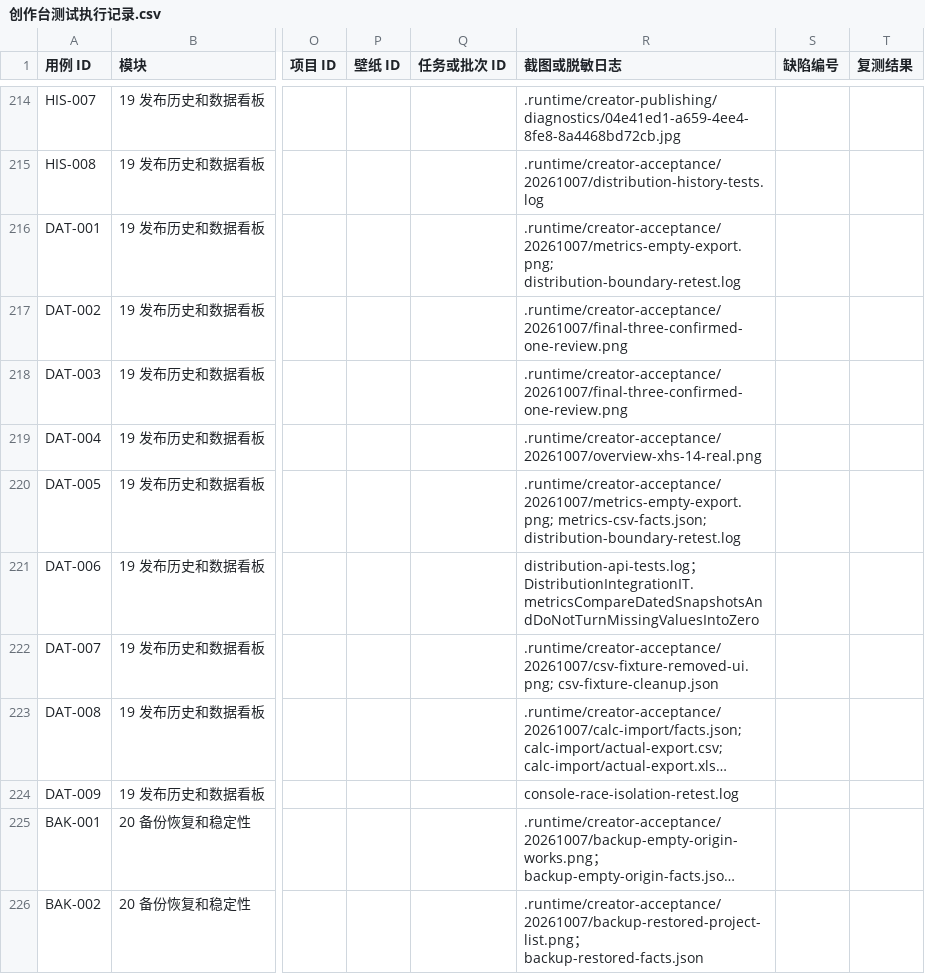
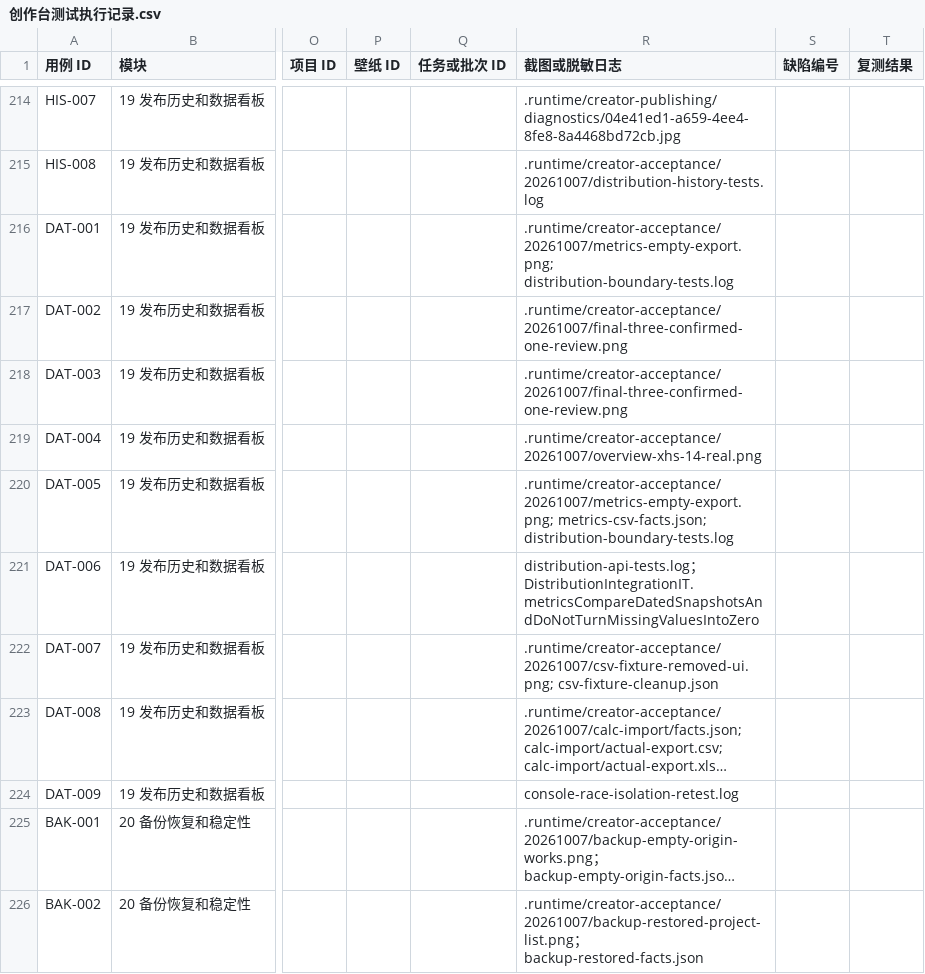
Before and after one commit to Jerry1254/wallpapersapp, a CSV file: docs/creator-studio/创作台测试执行记录.csv, drawn as a sheet; only a part is shown, gaps mark what is left out; long unchanged cells end in …; the diff covers the shown part only; the diff names each change by its address in the sheet, - before the commit and + after, or states it on an @@ line.

Commit message:
test: verify account isolation backup publication and native live photo packaging

```diff
--- a/docs/creator-studio/创作台测试执行记录.csv
+++ b/docs/creator-studio/创作台测试执行记录.csv
-R216 (截图或脱敏日志): .runtime/creator-acceptance/20261007/metrics-empty-export.png; distribution-boundary-retest.log
+R216 (截图或脱敏日志): .runtime/creator-acceptance/20261007/metrics-empty-export.png; distribution-boundary-tests.log
-R220 (截图或脱敏日志): .runtime/creator-acceptance/20261007/metrics-empty-export.png; metrics-csv-facts.json; distribution-boundary-retest.log
+R220 (截图或脱敏日志): .runtime/creator-acceptance/20261007/metrics-empty-export.png; metrics-csv-facts.json; distribution-boundary-tests.log
```
Also changed, not shown: 67 edited cells elsewhere in this file.
